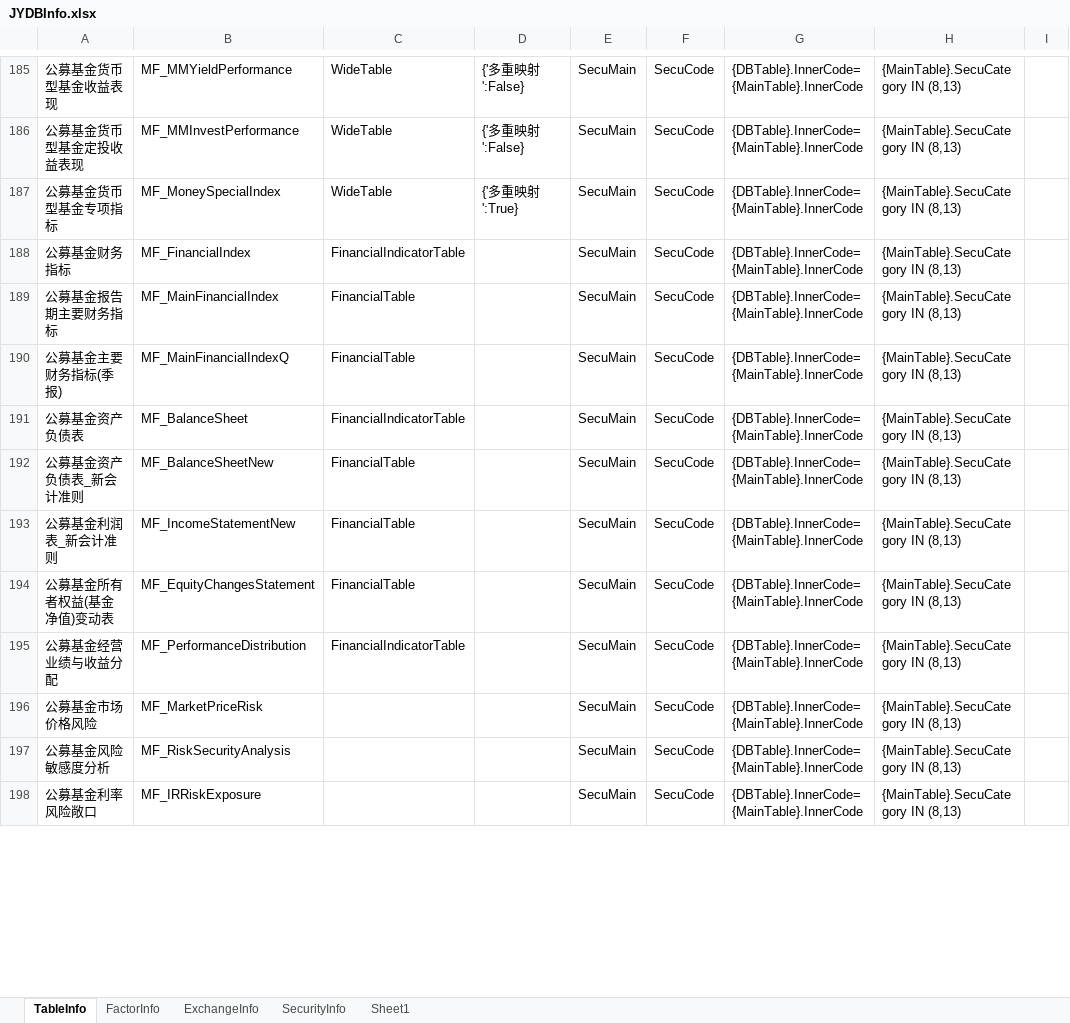
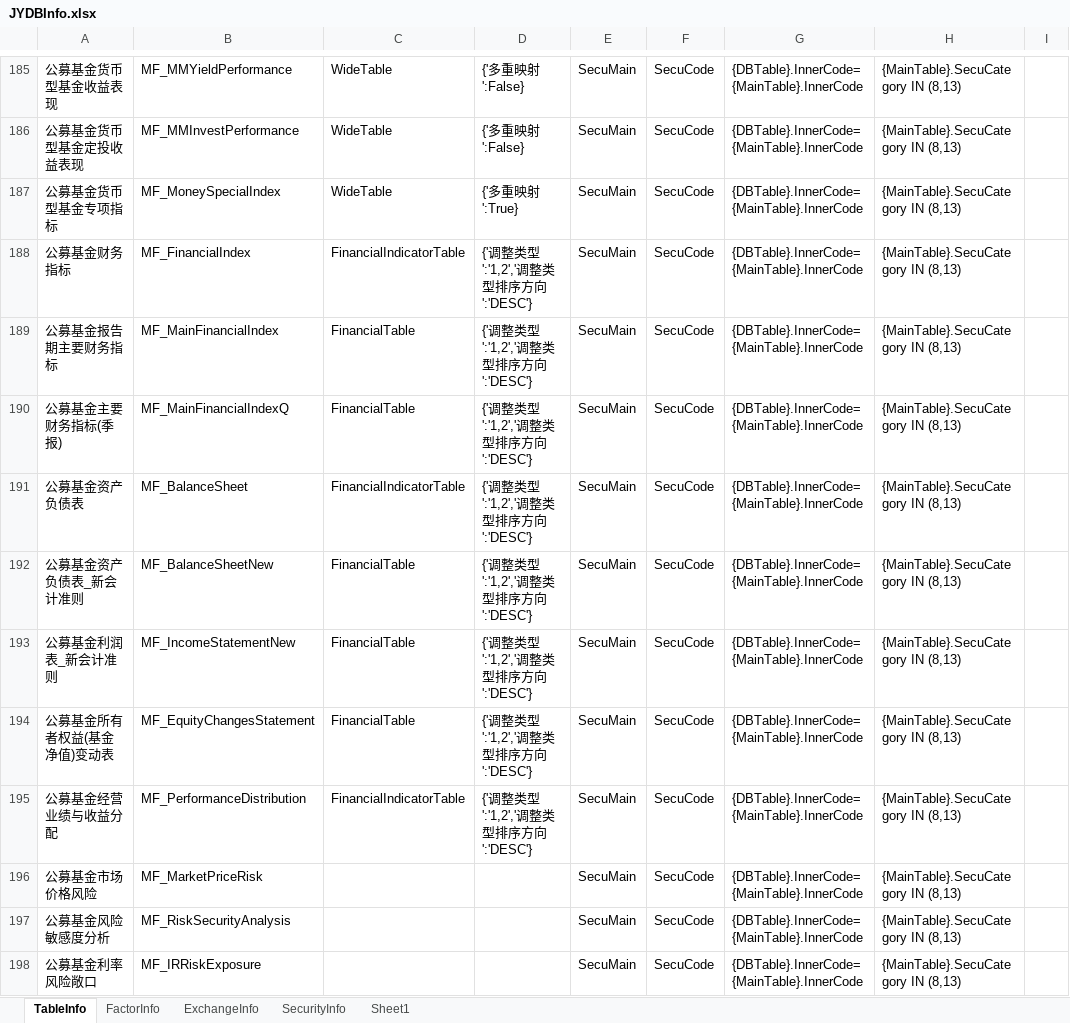
Before and after one commit to Scorpi000/QuantStudio, an Excel workbook: QuantStudio/Resource/JYDBInfo.xlsx, sheet TableInfo, drawn as a sheet; only a part is shown, gaps mark what is left out; values as stored, in another font and other column widths than the file's, no borders; the diff covers the shown part only; the diff names each change by its address in the sheet, - before the commit and + after, or states it on an @@ line.

```diff
--- a/QuantStudio/Resource/JYDBInfo.xlsx (sheet TableInfo)
+++ b/QuantStudio/Resource/JYDBInfo.xlsx (sheet TableInfo)
-D188:D195: (empty)
+D188:D195: {'调整类型':'1,2','调整类型排序方向':'DESC'}
```
Also changed, not shown: 8 edited cells elsewhere in this sheet, 2 other files.
